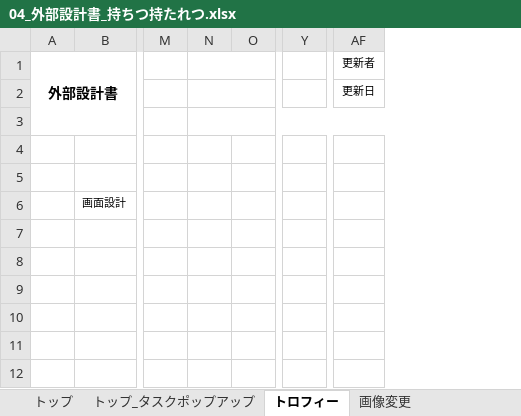
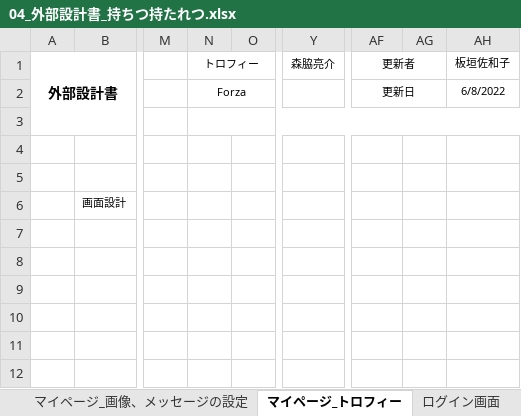
Before and after one commit to dojo2022/B--1, an Excel workbook: doc/04_外部設計書_持ちつ持たれつ.xlsx, sheet マイページ_トロフィー, drawn as a sheet; only a part is shown, gaps mark what is left out; values as stored, in another font and other column widths than the file's, no borders; charts and pictures not drawn; removed rows and columns are numbered as before the commit, all else as after; the diff names each change by its address in the sheet, - before the commit and + after, or states it on an @@ line.

```diff
--- a/doc/04_外部設計書_持ちつ持たれつ.xlsx (sheet マイページ_トロフィー)
+++ b/doc/04_外部設計書_持ちつ持たれつ.xlsx (sheet マイページ_トロフィー)
-sheet tab: トロフィー
+sheet tab: マイページ_トロフィー
-sheet tab: 画像変更
+sheet tab: マイページ_画像、メッセージの設定
@@ sheet tab order changed: マイページ_画像、メッセージの設定 | マイページ_トロフィー | ログイン画面 @@
-column N, empty
+column N (トロフィー), row 2: Forza
-column Y, empty
+column Y (森脇亮介), empty
+column AG, empty
+column AH (板垣佐和子), row 2: 6/8/2022
+AF1:AG1 merged
+AF2:AG2 merged
```
Also changed, not shown: sheet トップ, sheet トップ_タスクポップアップ, sheet トップ_褒めるポップアップ, sheet マイページ_画像、メッセージの設定, sheet マイページ_設定変更ページ, sheet ログイン画面, 1 more sheet, other sheet tabs, charts or pictures.
